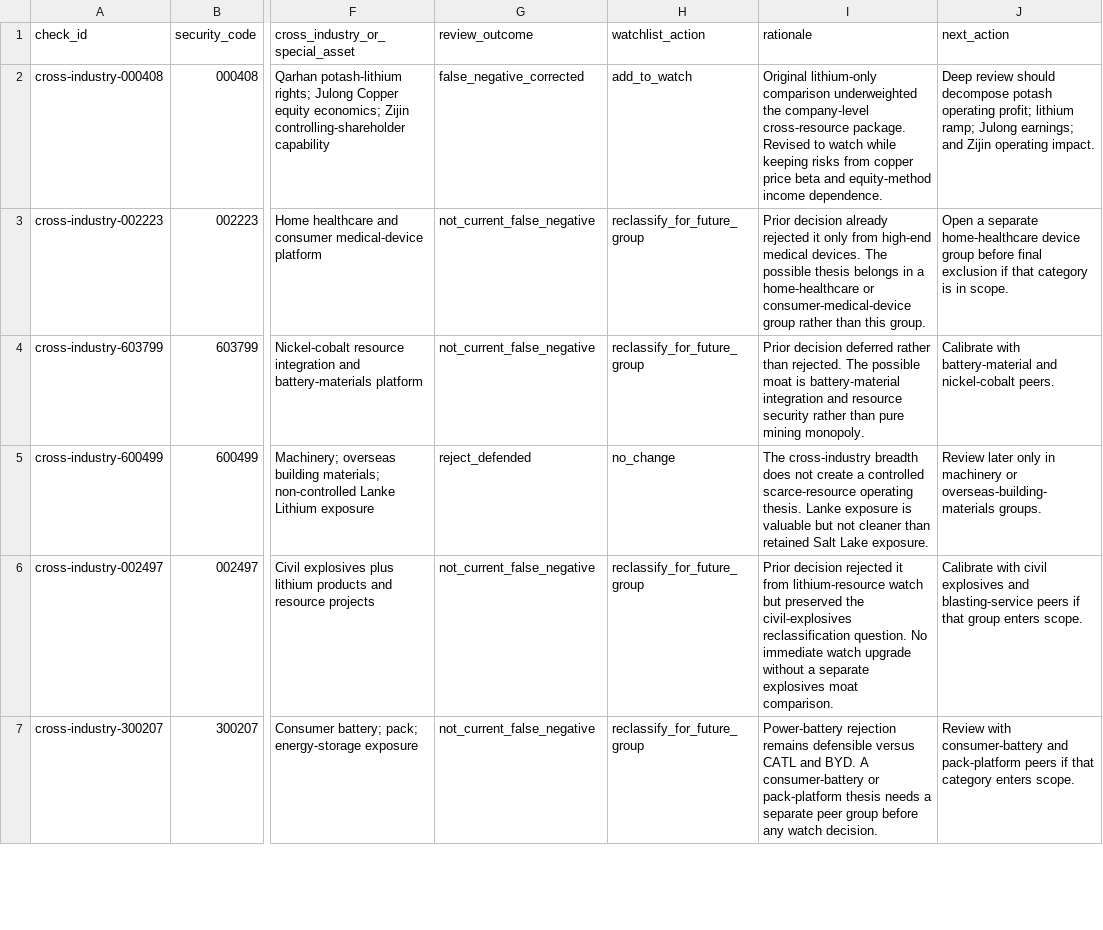
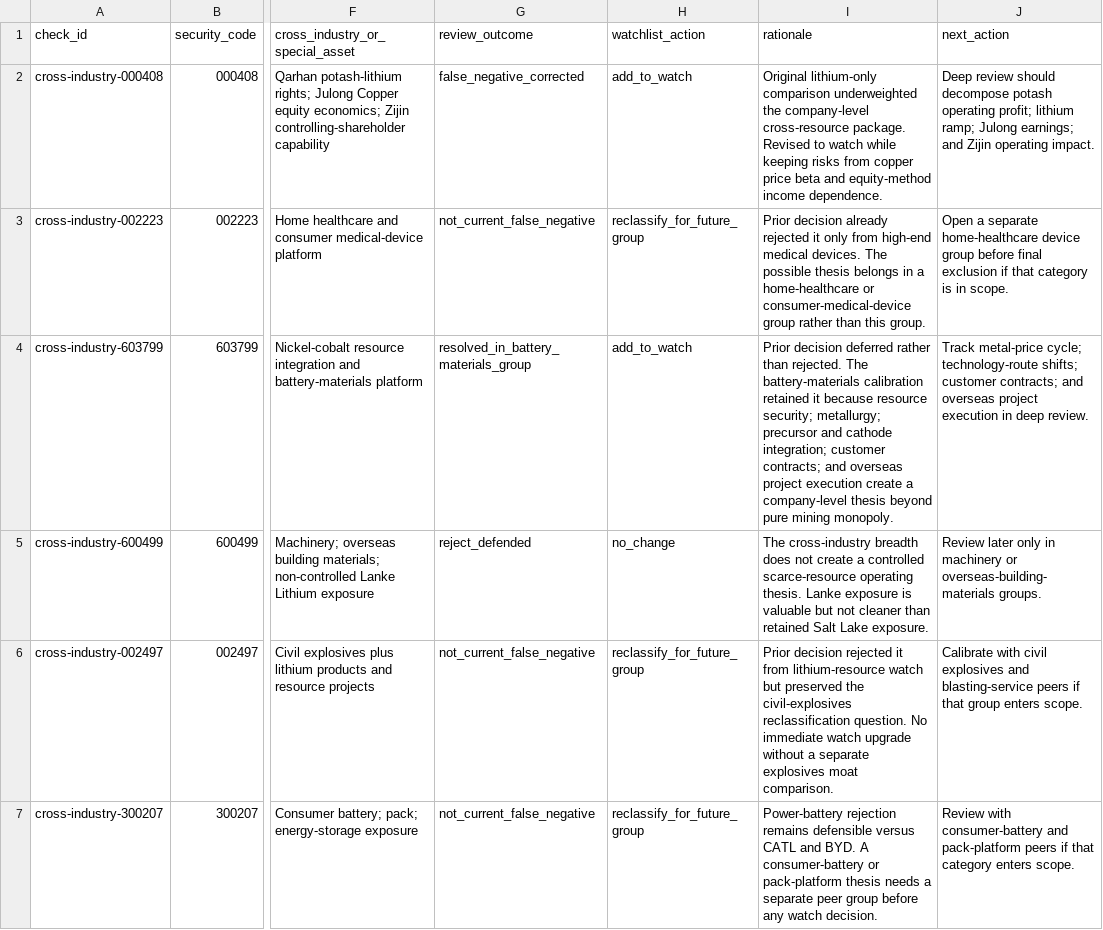
Before and after one commit to wylflc/AShareQuant, a CSV file: data/processed/a_share_cross_industry_review_audit.csv, drawn as a sheet; only a part is shown, gaps mark what is left out; the diff names each change by its address in the sheet, - before the commit and + after, or states it on an @@ line.

Commit message:
Record A-share battery materials decisions

```diff
--- a/data/processed/a_share_cross_industry_review_audit.csv
+++ b/data/processed/a_share_cross_industry_review_audit.csv
-G4 (review_outcome): not_current_false_negative
+G4 (review_outcome): resolved_in_battery_materials_group
-H4 (watchlist_action): reclassify_for_future_group
+H4 (watchlist_action): add_to_watch
-I4 (rationale): …rejected. The possible moat is battery-material integration and resource security rather than pure mining…
+I4 (rationale): …rejected. The battery-materials calibration retained it because resource security; metallurgy; precursor and cathode integration; customer contracts; and overseas project execution create a company-level thesis beyond pure mining…
-J4 (next_action): Calibrate with battery-material and nickel-cobalt peers.
+J4 (next_action): Track metal-price cycle; technology-route shifts; customer contracts; and overseas project execution in deep review.
```
Also changed, not shown: 4 other files.
